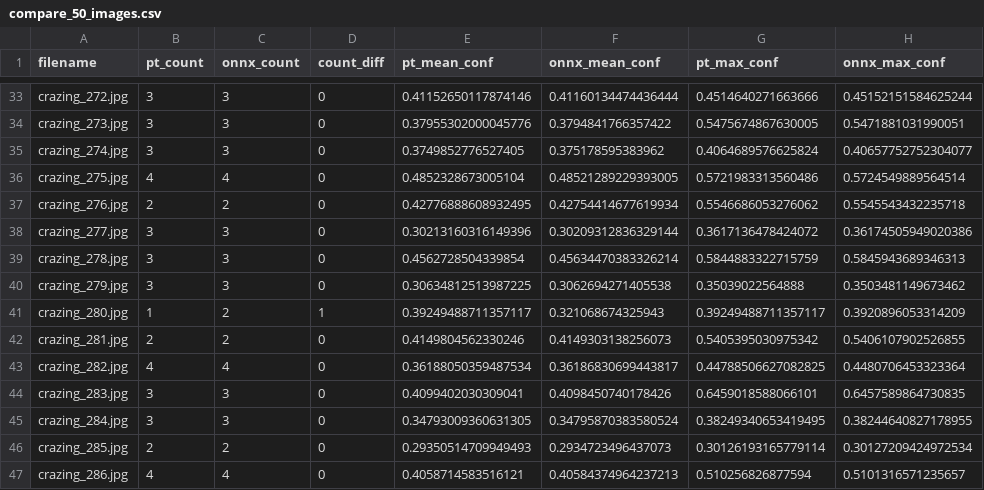
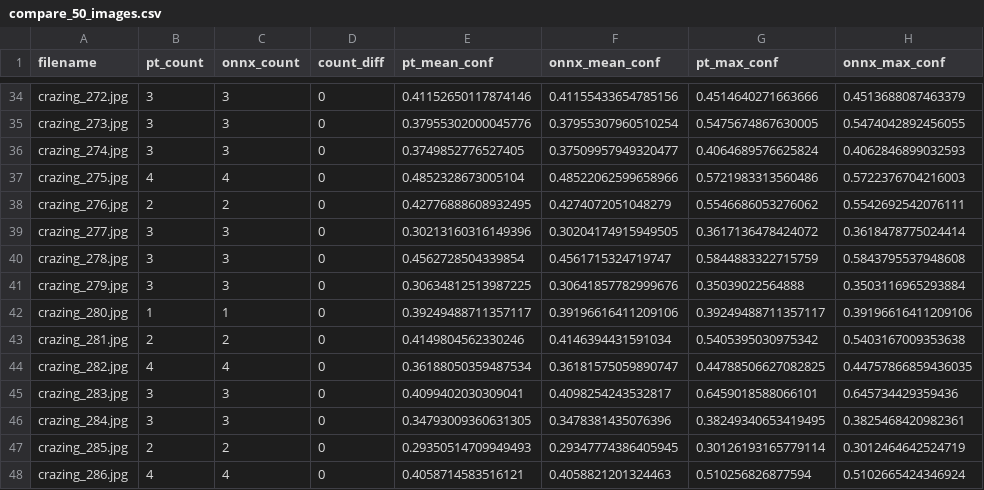
Before and after one commit to LiuSiChengGitHub/yolo_defect, a CSV file: results/pt_onnx_compare/compare_50_images.csv, drawn as a sheet; only a part is shown, gaps mark what is left out; addresses are those after the commit; the diff covers the shown part only; the diff names each change by its address in the sheet, - before the commit and + after, or states it on an @@ line.

```diff
--- a/results/pt_onnx_compare/compare_50_images.csv
+++ b/results/pt_onnx_compare/compare_50_images.csv
-F34 (onnx_mean_conf): 0.41160134474436444
+F34 (onnx_mean_conf): 0.41155433654785156
-H34 (onnx_max_conf): 0.45152151584625244
+H34 (onnx_max_conf): 0.4513688087463379
-F35 (onnx_mean_conf): 0.3794841766357422
+F35 (onnx_mean_conf): 0.37955307960510254
-H35 (onnx_max_conf): 0.5471881031990051
+H35 (onnx_max_conf): 0.5474042892456055
-F36 (onnx_mean_conf): 0.375178595383962
+F36 (onnx_mean_conf): 0.37509957949320477
-H36 (onnx_max_conf): 0.40657752752304077
+H36 (onnx_max_conf): 0.4062846899032593
-F37 (onnx_mean_conf): 0.48521289229393005
+F37 (onnx_mean_conf): 0.48522062599658966
-H37 (onnx_max_conf): 0.5724549889564514
+H37 (onnx_max_conf): 0.5722376704216003
-F38 (onnx_mean_conf): 0.42754414677619934
+F38 (onnx_mean_conf): 0.4274072051048279
-H38 (onnx_max_conf): 0.5545543432235718
+H38 (onnx_max_conf): 0.5542692542076111
-F39 (onnx_mean_conf): 0.30209312836329144
+F39 (onnx_mean_conf): 0.30204174915949505
-H39 (onnx_max_conf): 0.36174505949020386
+H39 (onnx_max_conf): 0.3618478775024414
-F40 (onnx_mean_conf): 0.45634470383326214
+F40 (onnx_mean_conf): 0.4561715324719747
-H40 (onnx_max_conf): 0.5845943689346313
+H40 (onnx_max_conf): 0.5843795537948608
-F41 (onnx_mean_conf): 0.3062694271405538
+F41 (onnx_mean_conf): 0.30641857782999676
-H41 (onnx_max_conf): 0.3503481149673462
+H41 (onnx_max_conf): 0.3503116965293884
-C42 (onnx_count): 2
+C42 (onnx_count): 1
-D42 (count_diff): 1
+D42 (count_diff): 0
-F42 (onnx_mean_conf): 0.321068674325943
+F42 (onnx_mean_conf): 0.39196616411209106
-H42 (onnx_max_conf): 0.3920896053314209
+H42 (onnx_max_conf): 0.39196616411209106
-F43 (onnx_mean_conf): 0.4149303138256073
+F43 (onnx_mean_conf): 0.4146394431591034
-H43 (onnx_max_conf): 0.5406107902526855
+H43 (onnx_max_conf): 0.5403167009353638
-F44 (onnx_mean_conf): 0.36186830699443817
+F44 (onnx_mean_conf): 0.36181575059890747
-H44 (onnx_max_conf): 0.4480706453323364
+H44 (onnx_max_conf): 0.44757866859436035
-F45 (onnx_mean_conf): 0.4098450740178426
+F45 (onnx_mean_conf): 0.4098254243532817
-H45 (onnx_max_conf): 0.6457589864730835
+H45 (onnx_max_conf): 0.645734429359436
-F46 (onnx_mean_conf): 0.34795870383580524
+F46 (onnx_mean_conf): 0.3478381435076396
-H46 (onnx_max_conf): 0.38244640827178955
+H46 (onnx_max_conf): 0.3825468420982361
-F47 (onnx_mean_conf): 0.2934723496437073
+F47 (onnx_mean_conf): 0.29347774386405945
-H47 (onnx_max_conf): 0.30127209424972534
+H47 (onnx_max_conf): 0.3012464642524719
-F48 (onnx_mean_conf): 0.40584374964237213
+F48 (onnx_mean_conf): 0.4058821201324463
-H48 (onnx_max_conf): 0.5101316571235657
+H48 (onnx_max_conf): 0.5102665424346924
```
Also changed, not shown: 1 added row, 1 removed row and 68 edited cells elsewhere in this file, 4 other files.
